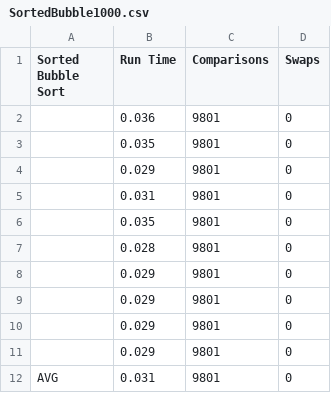
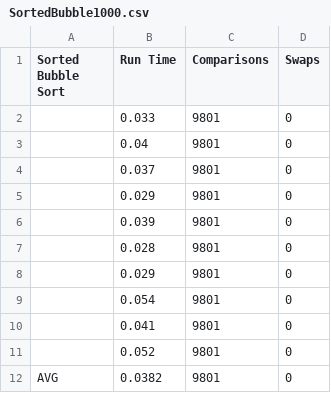
Before and after one commit to Arellano-Jann/Sorting-Algorithms, a CSV file: SortedBubble1000.csv, drawn as a sheet.

```diff
--- a/SortedBubble1000.csv
+++ b/SortedBubble1000.csv
@@ -1,12 +1,12 @@
 "Sorted Bubble Sort","Run Time","Comparisons","Swaps"
-"",0.036,9801,0
-"",0.035,9801,0
+"",0.033,9801,0
+"",0.04,9801,0
+"",0.037,9801,0
 "",0.029,9801,0
-"",0.031,9801,0
-"",0.035,9801,0
+"",0.039,9801,0
 "",0.028,9801,0
 "",0.029,9801,0
-"",0.029,9801,0
-"",0.029,9801,0
-"",0.029,9801,0
-"AVG",0.031,9801,0
+"",0.054,9801,0
+"",0.041,9801,0
+"",0.052,9801,0
+"AVG",0.0382,9801,0
```
Also changed, not shown: SortedInsertion1000.csv, UnsortedBubble1000.csv, 7 other files.
